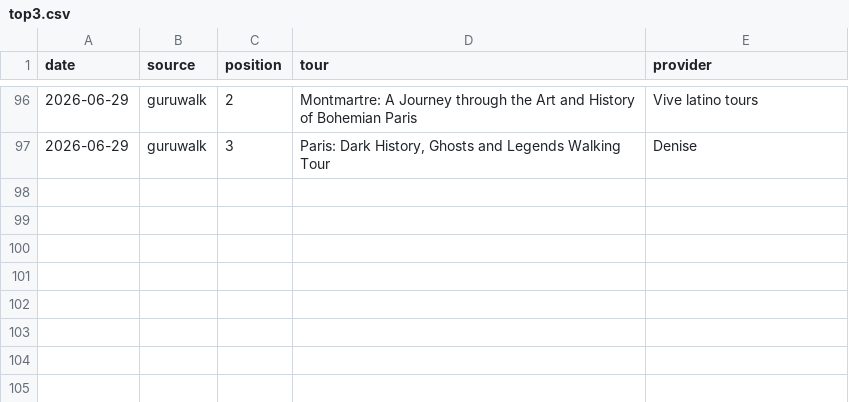
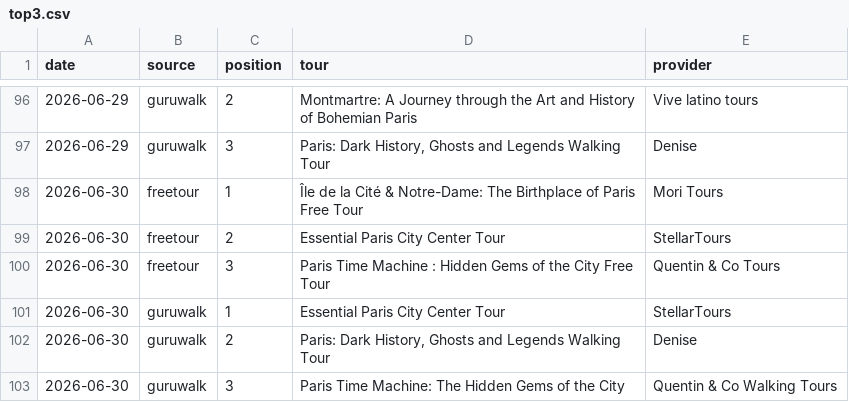
Before and after one commit to LR033/freetour-tracker, a CSV file: top3.csv, drawn as a sheet; only a part is shown, gaps mark what is left out.

```diff
--- a/top3.csv
+++ b/top3.csv
@@ -97 +97,7 @@ date,source,position,tour,provider
 2026-06-29,guruwalk,3,"Paris: Dark History, Ghosts and Legends Walking Tour",Denise
+2026-06-30,freetour,1,Île de la Cité & Notre-Dame: The Birthplace of Paris Free Tour,Mori Tours
+2026-06-30,freetour,2,Essential Paris City Center Tour,StellarTours
+2026-06-30,freetour,3,Paris Time Machine : Hidden Gems of the City Free Tour,Quentin & Co Tours
+2026-06-30,guruwalk,1,Essential Paris City Center Tour,StellarTours
+2026-06-30,guruwalk,2,"Paris: Dark History, Ghosts and Legends Walking Tour",Denise
+2026-06-30,guruwalk,3,Paris Time Machine: The Hidden Gems of the City,Quentin & Co Walking Tours
```
Also changed, not shown: rankings.csv.
